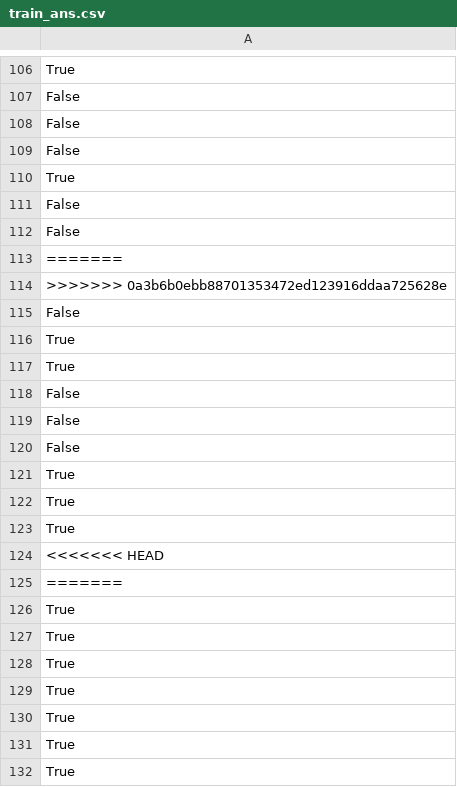
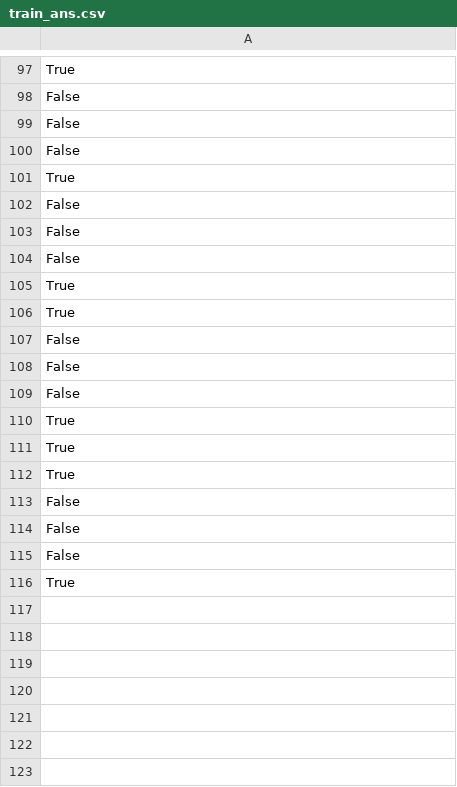
Before and after one commit to ZEKE320/shap-authorship-analysis-demo, a CSV file: out/dataset/inaugural/train_ans.csv, drawn as a sheet; only a part is shown, gaps mark what is left out; the shorter side is filled out with more unchanged rows; the diff covers the shown part only.

```diff
--- a/out/dataset/inaugural/train_ans.csv
+++ b/out/dataset/inaugural/train_ans.csv
@@ -112,21 +103,2 @@ False
 False
-=======
->>>>>>> 0a3b6b0ebb88701353472ed123916ddaa725628e
 False
-True
-True
-False
-False
-False
-True
-True
-True
-<<<<<<< HEAD
-=======
-True
-True
-True
-True
-True
-True
-True
```
Also changed, not shown: 65 removed rows, 5 moved rows and 1 edited cell elsewhere in this file, out/dataset/gutenberg/test_data.csv, out/dataset/inaugural/ans_pred_prob.csv, 39 other files.
